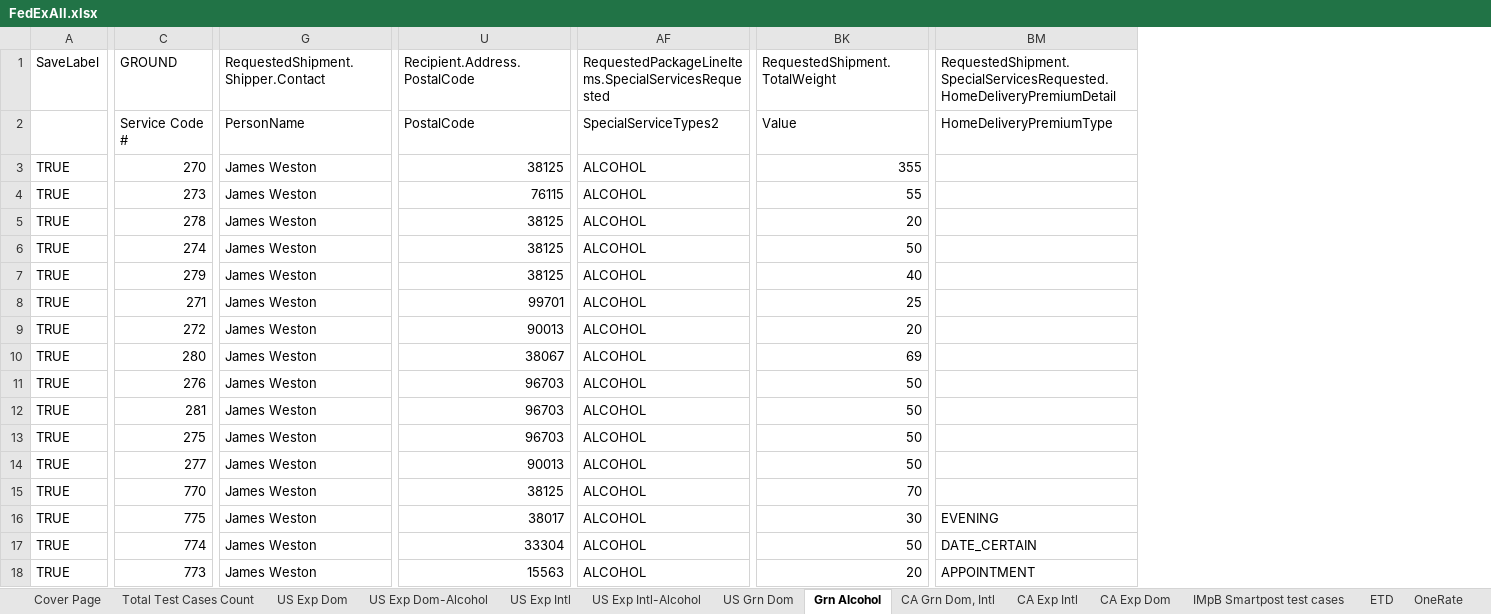
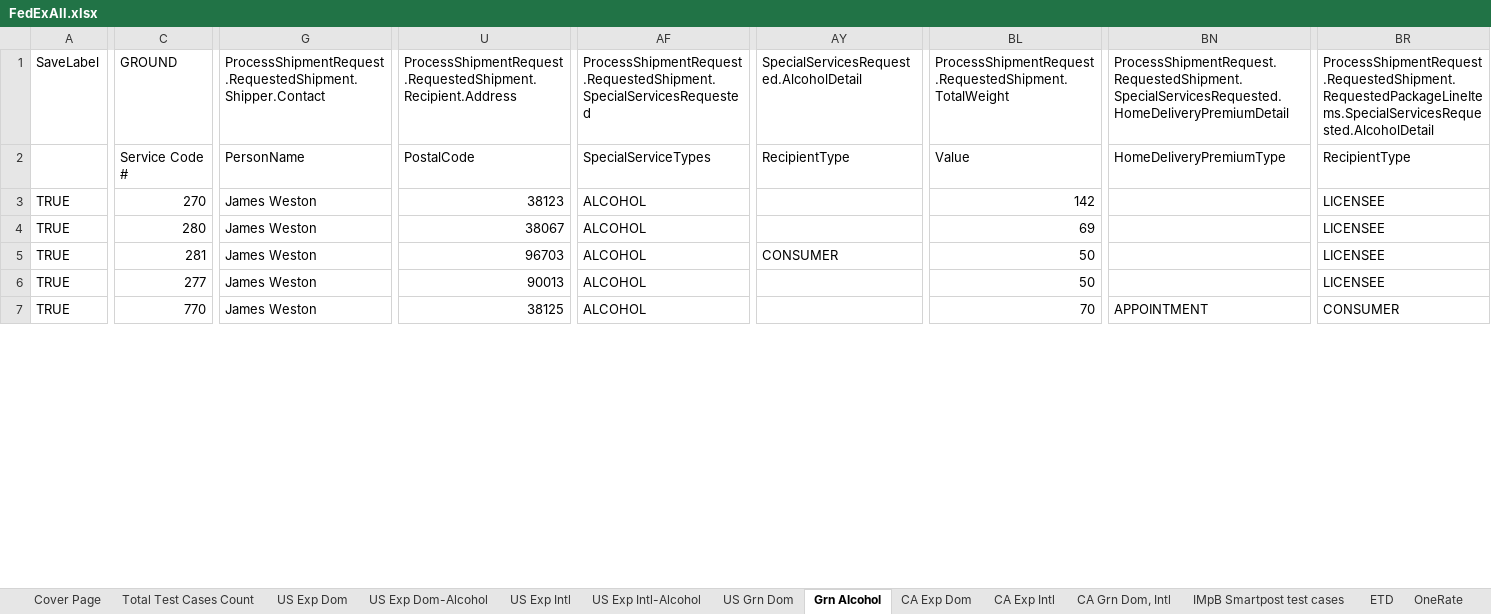
Before and after one commit to dregraham/ShipWorks, an Excel workbook: Code/ShipWorks.Tests.Integration.MSTest/DataSources/FedExAll.xlsx, sheet Grn Alcohol, drawn as a sheet; only a part is shown, gaps mark what is left out; values as stored, in another font and other column widths than the file's, no cell formats; removed rows and columns are numbered as before the commit, all else as after; rows hold the shown columns only; the diff covers the shown part only; the diff names each change by its address in the sheet, - before the commit and + after, or states it on an @@ line.

Commit message:
Updated FedExUSIntegrationTests to use the 2014 Q2 test spreadsheet. Renamed dangerous goods type Lithium_Batteries to Batteries

```diff
--- a/Code/ShipWorks.Tests.Integration.MSTest/DataSources/FedExAll.xlsx (sheet Grn Alcohol)
+++ b/Code/ShipWorks.Tests.Integration.MSTest/DataSources/FedExAll.xlsx (sheet Grn Alcohol)
@@ sheet tab order changed: Cover Page | Total Test Cases Count | US Exp Dom | US Exp Dom-Alcohol | US Exp Intl | US Exp Intl-Alcohol | US Grn Dom | Grn Alcohol | CA Exp Dom | CA Exp Intl | CA Grn Dom, Intl | IMpB Smartpost test cases | ETD | OneRate @@
+column AY, rows 1-5: SpecialServicesRequested.AlcoholDetail | RecipientType |  |  | CONSUMER
+column BR, rows 1-7: ProcessShipmentRequest.RequestedShipment.RequestedPackageLineItems.SpecialServicesRequested.AlcoholDetail | RecipientType | LICENSEE | LICENSEE | LICENSEE | LICENSEE | CONSUMER
-G1: RequestedShipment.Shipper.Contact
+G1: ProcessShipmentRequest.RequestedShipment.Shipper.Contact
-U1: Recipient.Address.PostalCode
+U1: ProcessShipmentRequest.RequestedShipment.Recipient.Address
-AF1: RequestedPackageLineItems.SpecialServicesRequested
+AF1: ProcessShipmentRequest.RequestedShipment.SpecialServicesRequested
-BL1: RequestedShipment.TotalWeight
+BL1: ProcessShipmentRequest.RequestedShipment.TotalWeight
-BN1: RequestedShipment.SpecialServicesRequested.HomeDeliveryPremiumDetail
+BN1: ProcessShipmentRequest.RequestedShipment.SpecialServicesRequested.HomeDeliveryPremiumDetail
-AF2: SpecialServiceTypes2
+AF2: SpecialServiceTypes
-U3: 38125
+U3: 38123
-BL3: 355
+BL3: 142
-row 4: TRUE | 273 | James Weston | 76115 | ALCOHOL | 55
-row 5: TRUE | 278 | James Weston | 38125 | ALCOHOL | 20
-row 6: TRUE | 274 | James Weston | 38125 | ALCOHOL | 50
-row 7: TRUE | 279 | James Weston | 38125 | ALCOHOL | 40
-row 8: TRUE | 271 | James Weston | 99701 | ALCOHOL | 25
-row 9: TRUE | 272 | James Weston | 90013 | ALCOHOL | 20
-row 11: TRUE | 276 | James Weston | 96703 | ALCOHOL | 50
-row 13: TRUE | 275 | James Weston | 96703 | ALCOHOL | 50
-BN7: (empty)
+BN7: APPOINTMENT
-row 16: TRUE | 775 | James Weston | 38017 | ALCOHOL | 30 | EVENING
-row 17: TRUE | 774 | James Weston | 33304 | ALCOHOL | 50 | DATE_CERTAIN
-row 18: TRUE | 773 | James Weston | 15563 | ALCOHOL | 20 | APPOINTMENT
```
Also changed, not shown: 5 removed rows and 59 edited cells elsewhere in this sheet, sheet CA Grn Dom, Intl, sheet US Exp Intl, sheet IMpB Smartpost test cases, sheet US Exp Intl-Alcohol, sheet US Exp Dom-Alcohol, sheet US Exp Dom, 6 more sheets, cell formats, formulas that keep their value, hidden cells, charts or pictures, 10 other files.
